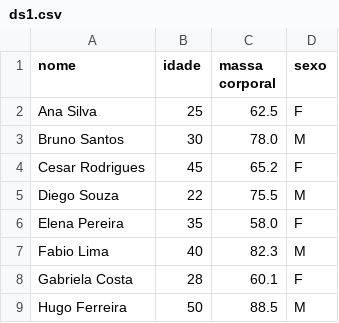
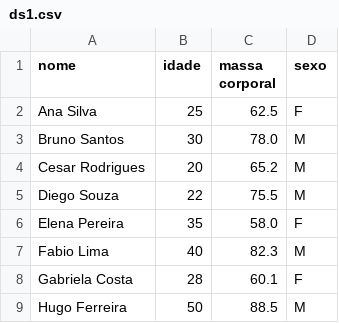
Before and after one commit to carlaR-crypto/Datasets, a CSV file: csv/ds1.csv, drawn as a sheet; only a part is shown.

Commit message:
Corrige o sexo de Cesar Rodrigues no arquivo ds1.csv

```diff
--- a/csv/ds1.csv
+++ b/csv/ds1.csv
@@ -3,3 +3,3 @@ Ana Silva,25,62.5,F
 Bruno Santos,30,78.0,M
-Cesar Rodrigues,45,65.2,F
+Cesar Rodrigues,20,65.2,M
 Diego Souza,22,75.5,M
```
